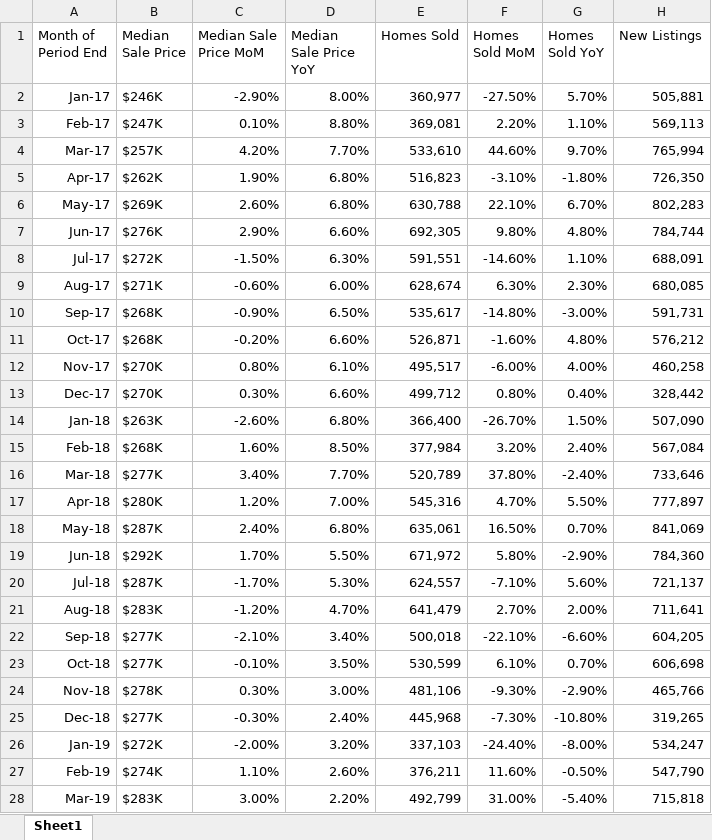
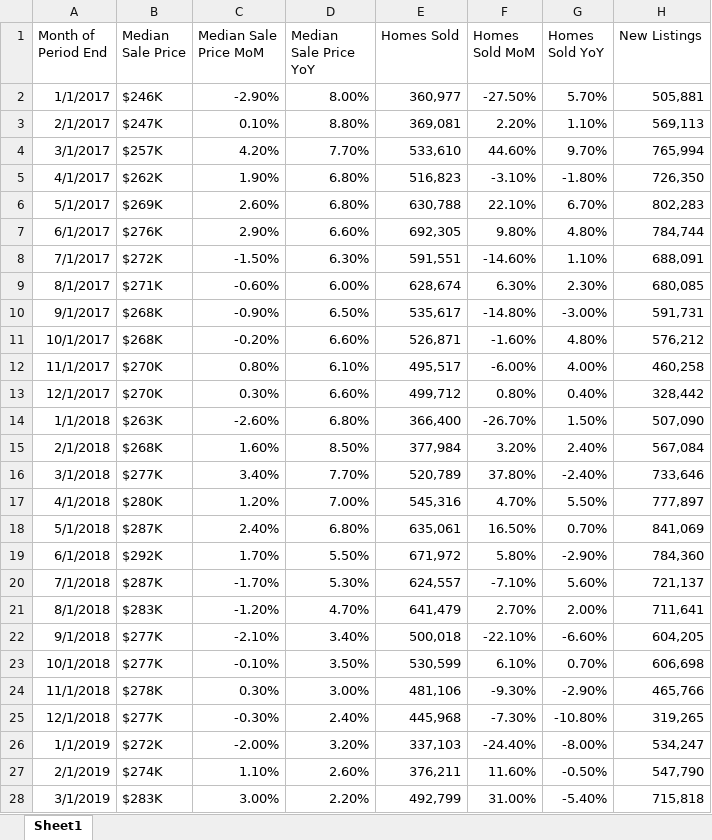
Before and after one commit to Kuldeep200/Covid-19, an Excel workbook: Resources/raw data files/avergae prices of refd.xlsx, sheet Sheet1, drawn as a sheet; only a part is shown; values as stored, in another font and other column widths than the file's, no borders; the diff covers the shown part only; the diff names each change by its address in the sheet, - before the commit and + after, or states it on an @@ line.

Commit message:
raw data

```diff
--- a/Resources/raw data files/avergae prices of refd.xlsx (sheet Sheet1)
+++ b/Resources/raw data files/avergae prices of refd.xlsx (sheet Sheet1)
-A2 (Month of Period End): Jan-17
+A2 (Month of Period End): 1/1/2017
-A3 (Month of Period End): Feb-17
+A3 (Month of Period End): 2/1/2017
-A4 (Month of Period End): Mar-17
+A4 (Month of Period End): 3/1/2017
-A5 (Month of Period End): Apr-17
+A5 (Month of Period End): 4/1/2017
-A6 (Month of Period End): May-17
+A6 (Month of Period End): 5/1/2017
-A7 (Month of Period End): Jun-17
+A7 (Month of Period End): 6/1/2017
-A8 (Month of Period End): Jul-17
+A8 (Month of Period End): 7/1/2017
-A9 (Month of Period End): Aug-17
+A9 (Month of Period End): 8/1/2017
-A10 (Month of Period End): Sep-17
+A10 (Month of Period End): 9/1/2017
-A11 (Month of Period End): Oct-17
+A11 (Month of Period End): 10/1/2017
-A12 (Month of Period End): Nov-17
+A12 (Month of Period End): 11/1/2017
-A13 (Month of Period End): Dec-17
+A13 (Month of Period End): 12/1/2017
-A14 (Month of Period End): Jan-18
+A14 (Month of Period End): 1/1/2018
-A15 (Month of Period End): Feb-18
+A15 (Month of Period End): 2/1/2018
-A16 (Month of Period End): Mar-18
+A16 (Month of Period End): 3/1/2018
-A17 (Month of Period End): Apr-18
+A17 (Month of Period End): 4/1/2018
-A18 (Month of Period End): May-18
+A18 (Month of Period End): 5/1/2018
-A19 (Month of Period End): Jun-18
+A19 (Month of Period End): 6/1/2018
-A20 (Month of Period End): Jul-18
+A20 (Month of Period End): 7/1/2018
-A21 (Month of Period End): Aug-18
+A21 (Month of Period End): 8/1/2018
-A22 (Month of Period End): Sep-18
+A22 (Month of Period End): 9/1/2018
-A23 (Month of Period End): Oct-18
+A23 (Month of Period End): 10/1/2018
-A24 (Month of Period End): Nov-18
+A24 (Month of Period End): 11/1/2018
-A25 (Month of Period End): Dec-18
+A25 (Month of Period End): 12/1/2018
-A26 (Month of Period End): Jan-19
+A26 (Month of Period End): 1/1/2019
-A27 (Month of Period End): Feb-19
+A27 (Month of Period End): 2/1/2019
-A28 (Month of Period End): Mar-19
+A28 (Month of Period End): 3/1/2019
```
Also changed, not shown: 35 edited cells elsewhere in this sheet, 3 other files.
